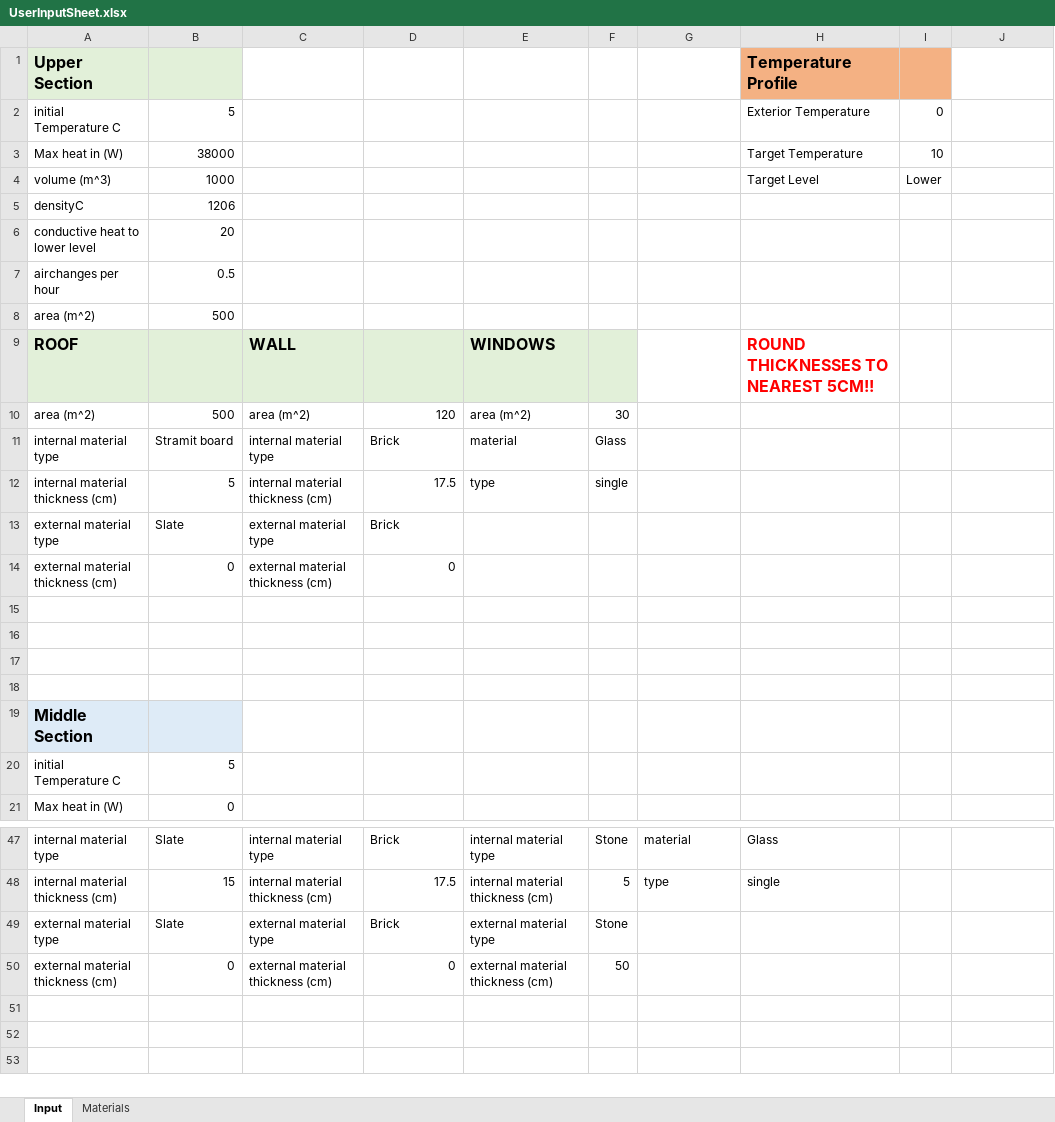
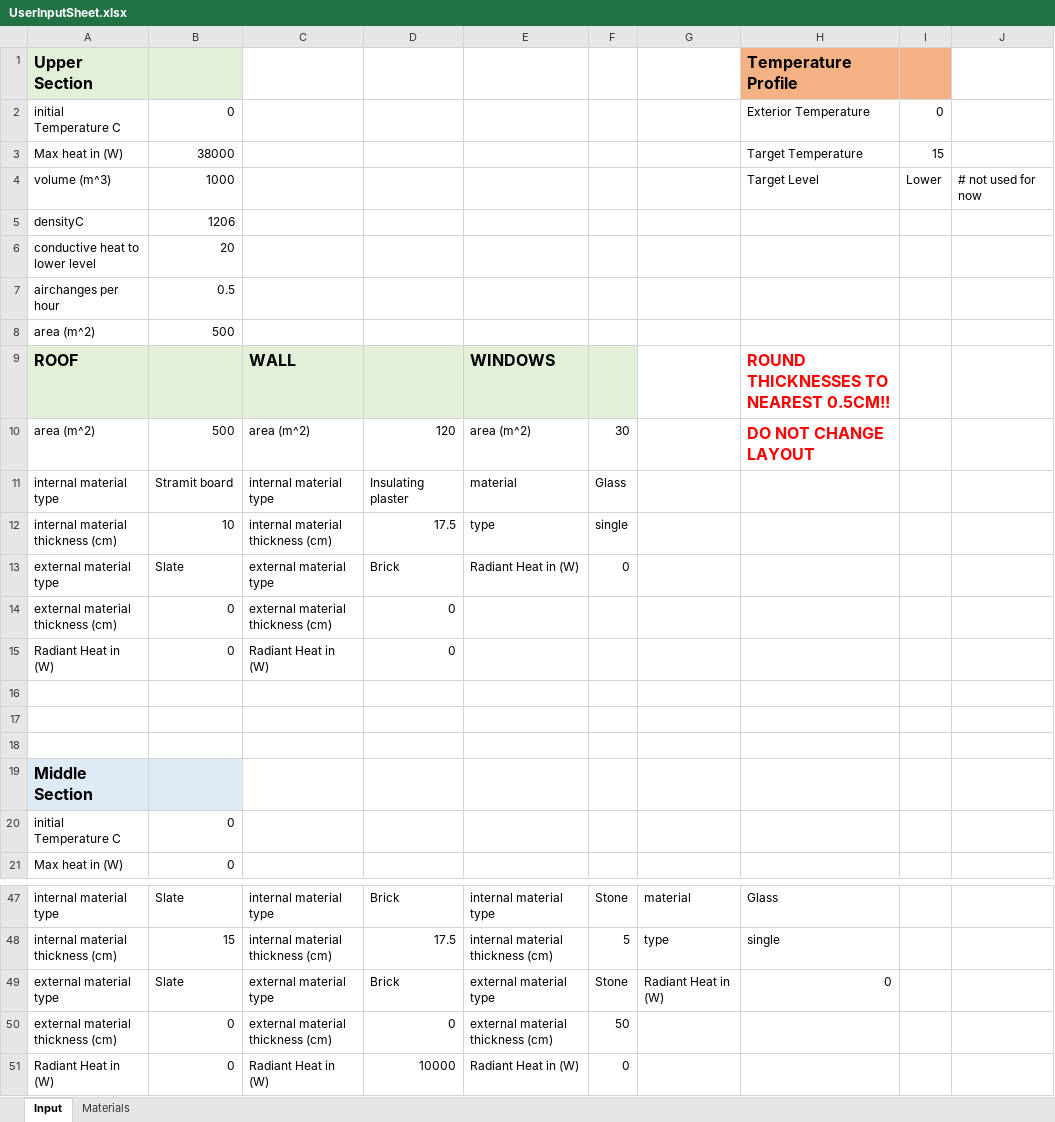
Before and after one commit to l-hemsley/HeatingModel, an Excel workbook: UserInputSheet.xlsx, sheet Input, drawn as a sheet; only a part is shown, gaps mark what is left out; values as stored, in another font and other column widths than the file's, no borders; the diff covers the shown part only; the diff names each change by its address in the sheet, - before the commit and + after, or states it on an @@ line.

Commit message:
add radiant heat to surfaces

```diff
--- a/UserInputSheet.xlsx (sheet Input)
+++ b/UserInputSheet.xlsx (sheet Input)
-B2: 5
+B2: 0
-I3: 10
+I3: 15
-J4: (empty)
+J4: # not used for now
-H9: ROUND THICKNESSES TO NEAREST 5CM!!
+H9: ROUND THICKNESSES TO NEAREST 0.5CM!!
-H10: (empty)
+H10: DO NOT CHANGE LAYOUT
-D11: Brick
+D11: Insulating plaster
-B12: 5
+B12: 10
-E13: (empty)
+E13: Radiant Heat in (W)
-F13: (empty)
+F13: 0
-row 15: (empty)
+row 15: Radiant Heat in (W) | 0 | Radiant Heat in (W) | 0
-B20: 5
+B20: 0
-G49: (empty)
+G49: Radiant Heat in (W)
-H49: (empty)
+H49: 0
+row 51: Radiant Heat in (W) | 0 | Radiant Heat in (W) | 10000 | Radiant Heat in (W) | 0
```
Also changed, not shown: 8 edited cells elsewhere in this sheet, 4 other files.
